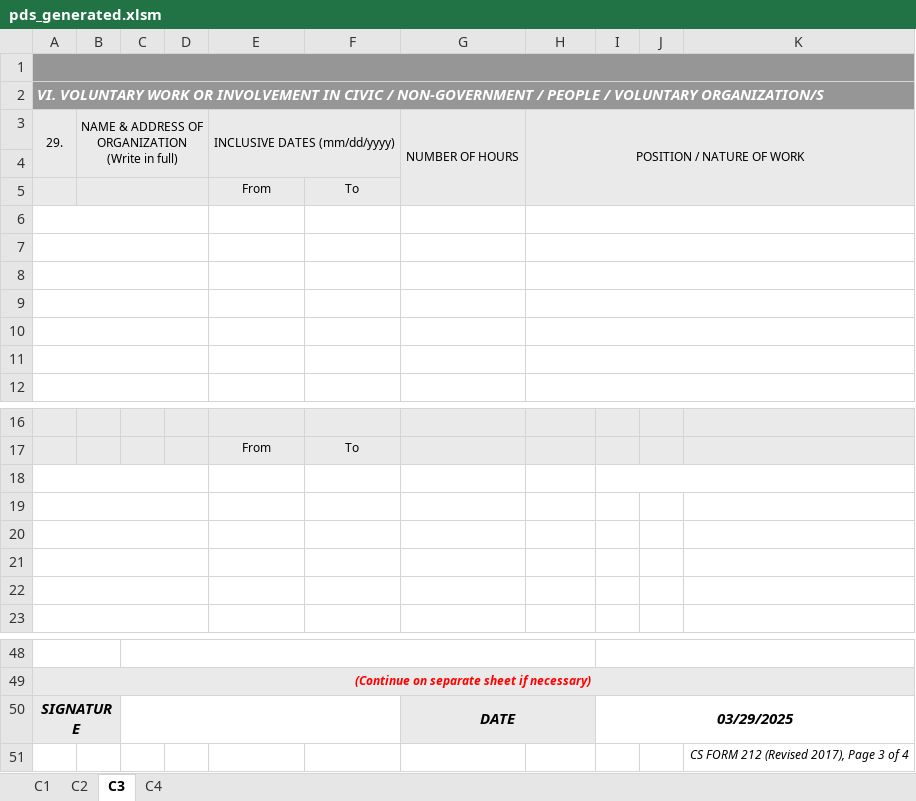
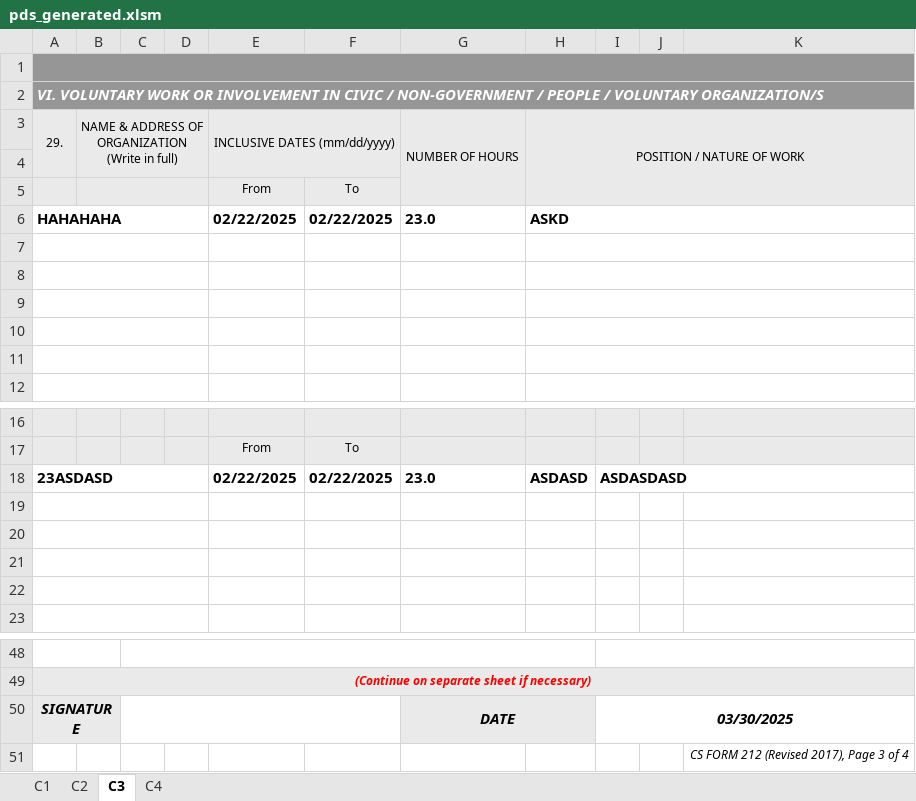
Before and after one commit to totbenz/personal-info-management-system, an Excel workbook: public/report/pds_generated.xlsm, sheet C3, drawn as a sheet; only a part is shown, gaps mark what is left out; values as stored, in another font and other column widths than the file's, no borders; the diff names each change by its address in the sheet, - before the commit and + after, or states it on an @@ line.

```diff
--- a/public/report/pds_generated.xlsm (sheet C3)
+++ b/public/report/pds_generated.xlsm (sheet C3)
-row 6: (empty)
+row 6: HAHAHAHA |  |  |  | 02/22/2025 | 02/22/2025 | 23.0 | ASKD
-row 18: (empty)
+row 18: 23ASDASD |  |  |  | 02/22/2025 | 02/22/2025 | 23.0 | ASDASD | ASDASDASD
-I50: 03/29/2025
+I50: 03/30/2025
```
Also changed, not shown: sheet C1, sheet C2, sheet C4, 2 other files.
